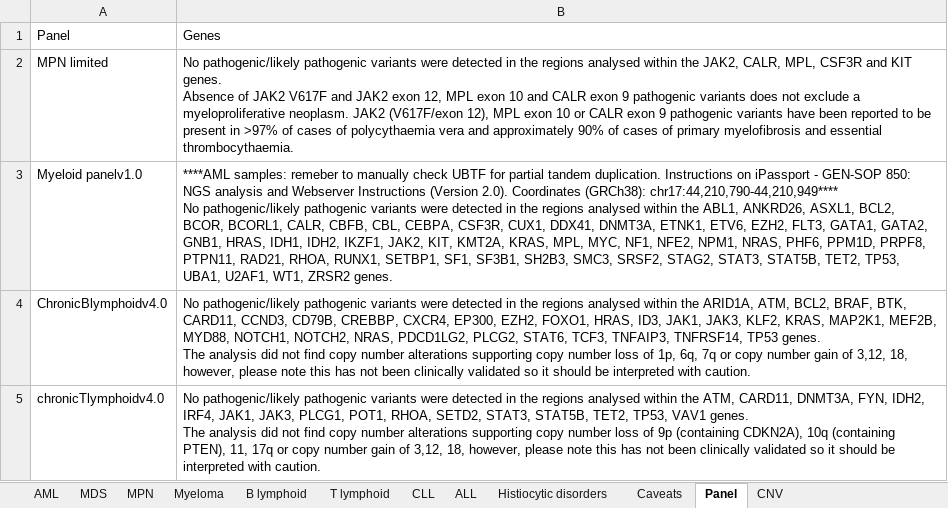
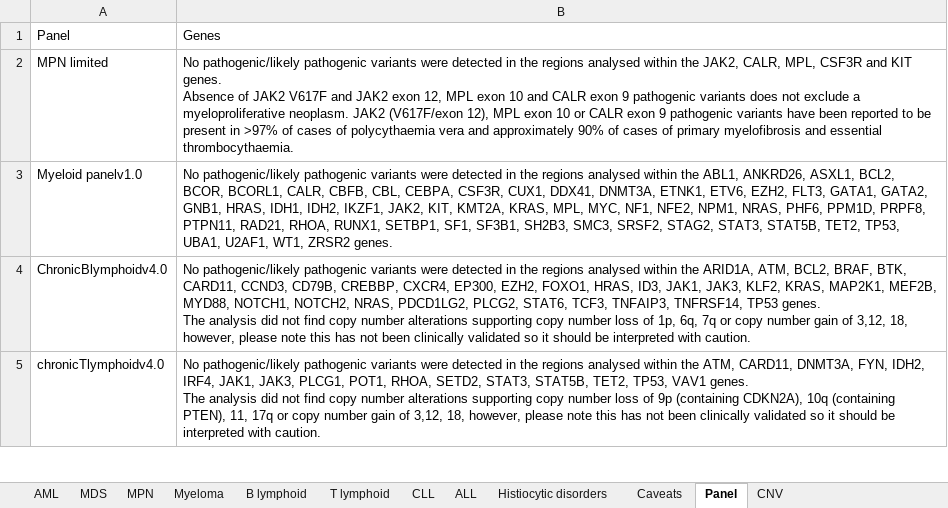
Before and after one commit to brittanymills593/NGS-comments, an Excel workbook: NGS_comments_automation.xlsx, sheet Panel, drawn as a sheet; only a part is shown; values as stored, in another font and other column widths than the file's, no borders; ↵ is a line break in a cell; the diff names each change by its address in the sheet, - before the commit and + after, or states it on an @@ line.

Commit message:
Add files via upload

```diff
--- a/NGS_comments_automation.xlsx (sheet Panel)
+++ b/NGS_comments_automation.xlsx (sheet Panel)
-B3: ****AML samples: remeber to manually check UBTF for partial tandem duplication. Instructions on iPassport - GEN-SOP 850: NGS analysis and Webserver Instructions (Version 2.0). Coordinates (GRCh38): chr17:44,210,790-44,210,949**** ↵ No pathogenic/likely…
+B3: No pathogenic/likely…
```
